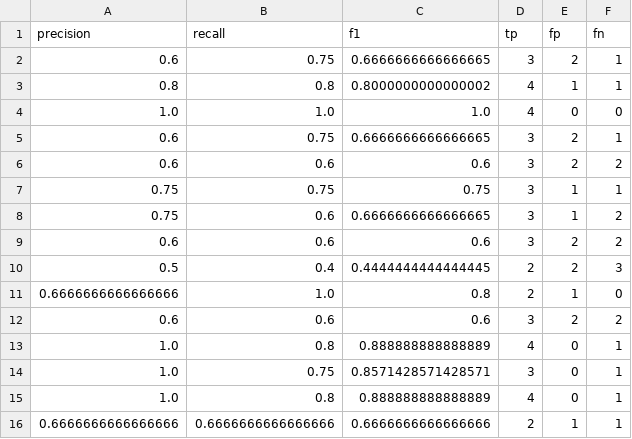
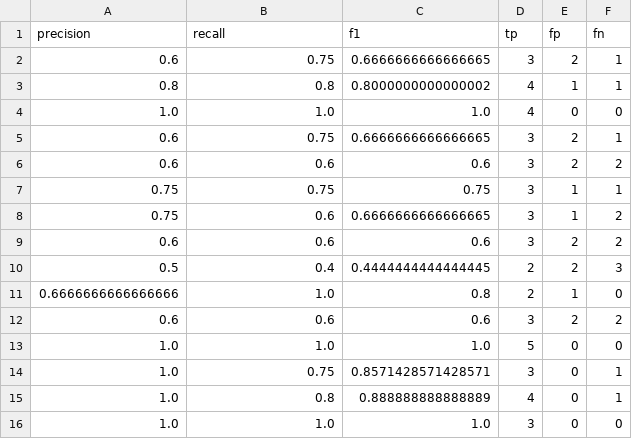
Before and after one commit to serevinaash/sistemrekomendasiMCCBF, a CSV file: model/evaluasi_detail_seimbang.csv, drawn as a sheet.

```diff
--- a/model/evaluasi_detail_seimbang.csv
+++ b/model/evaluasi_detail_seimbang.csv
@@ -12,5 +12,5 @@ precision,recall,f1,tp,fp,fn
 0.6,0.6,0.6,3,2,2
-1.0,0.8,0.888888888888889,4,0,1
+1.0,1.0,1.0,5,0,0
 1.0,0.75,0.8571428571428571,3,0,1
 1.0,0.8,0.888888888888889,4,0,1
-0.6666666666666666,0.6666666666666666,0.6666666666666666,2,1,1
+1.0,1.0,1.0,3,0,0
```
Also changed, not shown: model/evaluasi_detail_fokus_deskripsi.csv, model/evaluasi_detail_fokus_lauk.csv, 4 other files.
